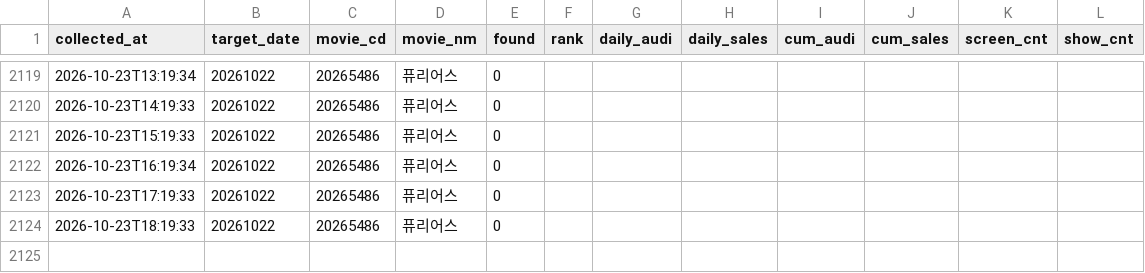
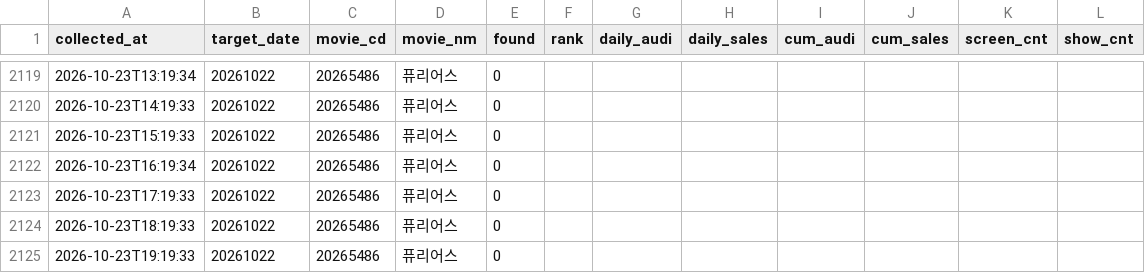
Before and after one commit to haean-hub/haean, a CSV file: data/member_snapshots.csv, drawn as a sheet; only a part is shown, gaps mark what is left out.

```diff
--- a/data/member_snapshots.csv
+++ b/data/member_snapshots.csv
@@ -2124 +2124,2 @@
 2026-10-23T18:19:33,20261022,20265486,퓨리어스,0,,,,,,,
+2026-10-23T19:19:33,20261022,20265486,퓨리어스,0,,,,,,,
```
Also changed, not shown: data/competitors.csv, data/hourly.csv, 1 other file.
